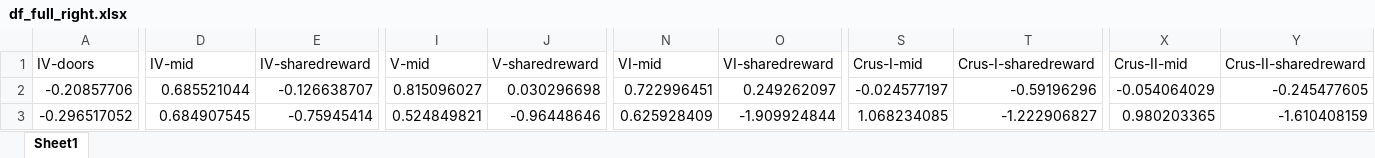
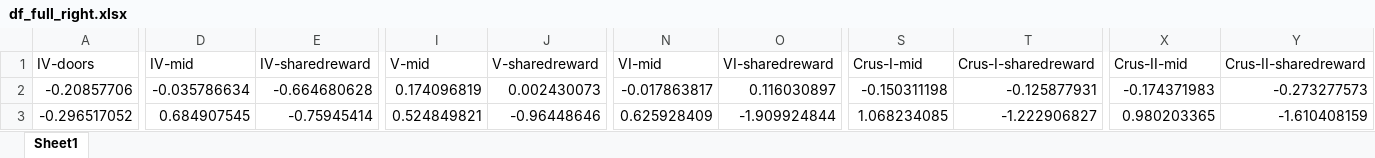
Before and after one commit to DVS-Lab/istart-eyeballs, an Excel workbook: code/df_full_right.xlsx, sheet Sheet1, drawn as a sheet; only a part is shown, gaps mark what is left out; values as stored, in another font and other column widths than the file's, no borders; the diff covers the shown part only; the diff names each change by its address in the sheet, - before the commit and + after, or states it on an @@ line.

```diff
--- a/code/df_full_right.xlsx (sheet Sheet1)
+++ b/code/df_full_right.xlsx (sheet Sheet1)
-D2 (IV-mid): 0.685521044
+D2 (IV-mid): -0.035786634
-E2 (IV-sharedreward): -0.126638707
+E2 (IV-sharedreward): -0.664680628
-I2 (V-mid): 0.815096027
+I2 (V-mid): 0.174096819
-J2 (V-sharedreward): 0.030296698
+J2 (V-sharedreward): 0.002430073
-N2 (VI-mid): 0.722996451
+N2 (VI-mid): -0.017863817
-O2 (VI-sharedreward): 0.249262097
+O2 (VI-sharedreward): 0.116030897
-S2 (Crus-I-mid): -0.024577197
+S2 (Crus-I-mid): -0.150311198
-T2 (Crus-I-sharedreward): -0.59196296
+T2 (Crus-I-sharedreward): -0.125877931
-X2 (Crus-II-mid): -0.054064029
+X2 (Crus-II-mid): -0.174371983
-Y2 (Crus-II-sharedreward): -0.245477605
+Y2 (Crus-II-sharedreward): -0.273277573
```
Also changed, not shown: 1 added row, 1 removed row and 1558 edited cells elsewhere in this sheet, code/df_full_left.xlsx, code/h1_data_left.xlsx, 3 other files.
